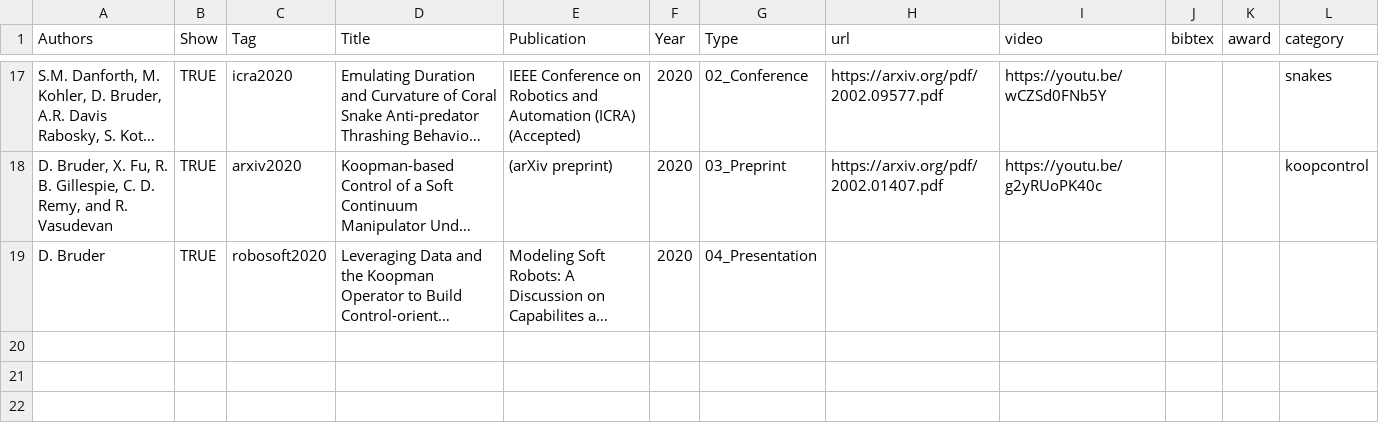
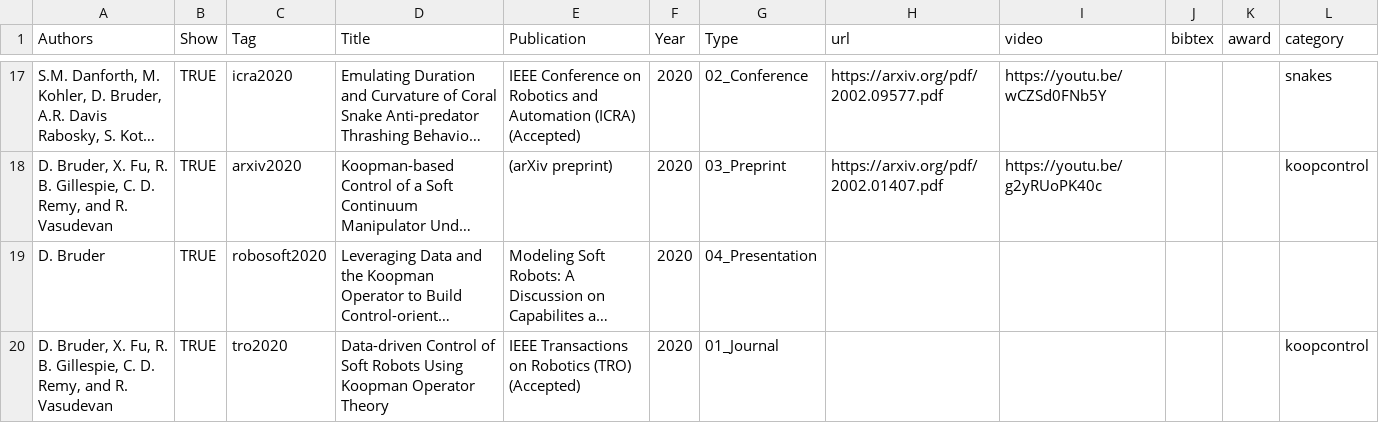
Before and after one commit to bruderd/danielbruder, a CSV file: _data/publications.csv, drawn as a sheet; only a part is shown, gaps mark what is left out; long unchanged cells end in …; the diff names each change by its address in the sheet, - before the commit and + after, or states it on an @@ line.

```diff
--- a/_data/publications.csv
+++ b/_data/publications.csv
+row 20: D. Bruder, X. Fu, R. B. Gillespie, C. D. Remy, and R. Vasudevan | TRUE | tro2020 | Data-driven Control of Soft Robots Using Koopman Operator Theory | IEEE Transactions on Robotics (TRO) (Accepted) | 2020 | 01_Journal |  |  |  |  | koopcontrol
```
Also changed, not shown: 6 other files.
